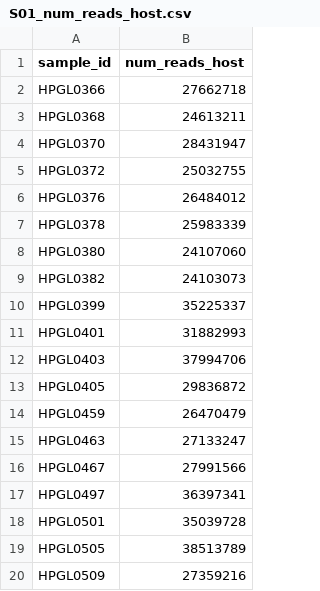
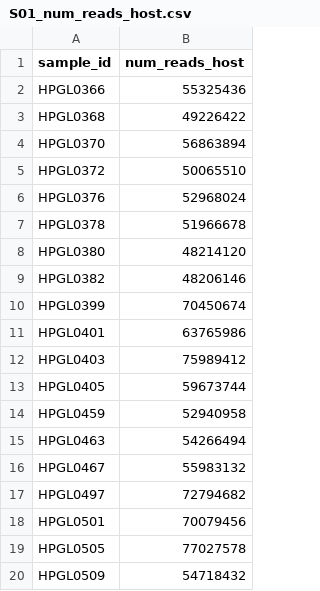
Before and after one commit to elsayed-lab/gene-structure-analysis, a CSV file: input/lmajor_hsapiens/S01_num_reads_host.csv, drawn as a sheet.

```diff
--- a/input/lmajor_hsapiens/S01_num_reads_host.csv
+++ b/input/lmajor_hsapiens/S01_num_reads_host.csv
@@ -1,20 +1,20 @@
 sample_id,num_reads_host
-HPGL0366,27662718
-HPGL0368,24613211
-HPGL0370,28431947
-HPGL0372,25032755
-HPGL0376,26484012
-HPGL0378,25983339
-HPGL0380,24107060
-HPGL0382,24103073
-HPGL0399,35225337
-HPGL0401,31882993
-HPGL0403,37994706
-HPGL0405,29836872
-HPGL0459,26470479
-HPGL0463,27133247
-HPGL0467,27991566
-HPGL0497,36397341
-HPGL0501,35039728
-HPGL0505,38513789
-HPGL0509,27359216
+HPGL0366,55325436
+HPGL0368,49226422
+HPGL0370,56863894
+HPGL0372,50065510
+HPGL0376,52968024
+HPGL0378,51966678
+HPGL0380,48214120
+HPGL0382,48206146
+HPGL0399,70450674
+HPGL0401,63765986
+HPGL0403,75989412
+HPGL0405,59673744
+HPGL0459,52940958
+HPGL0463,54266494
+HPGL0467,55983132
+HPGL0497,72794682
+HPGL0501,70079456
+HPGL0505,77027578
+HPGL0509,54718432
```
Also changed, not shown: input/lmajor_hsapiens/S01_num_reads_parasite.csv, input/lmajor_hsapiens/S01_num_reads_total.csv, 17 other files.
